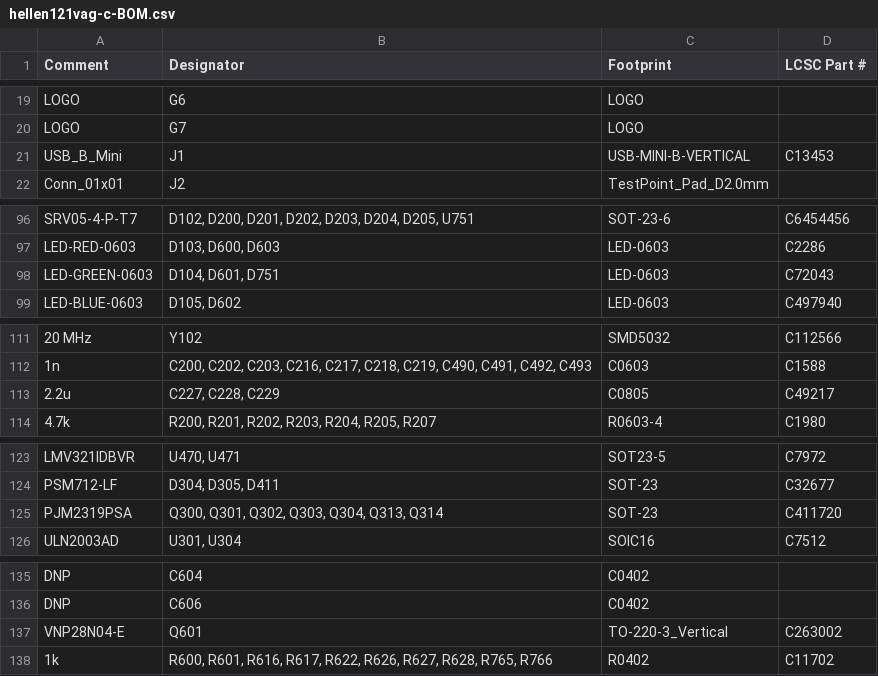
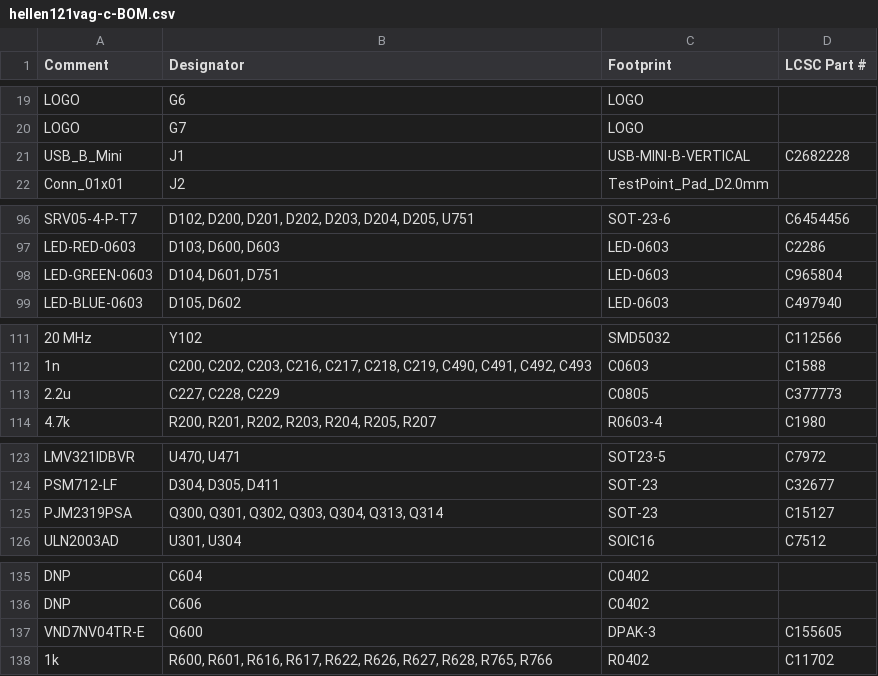
Before and after one commit to rusefi/hellen121vag, a CSV file: boards/hellen121vag-c/board/hellen121vag-c-BOM.csv, drawn as a sheet; only a part is shown, gaps mark what is left out; the diff covers the shown part only.

Commit message:
#92

```diff
--- a/boards/hellen121vag-c/board/hellen121vag-c-BOM.csv
+++ b/boards/hellen121vag-c/board/hellen121vag-c-BOM.csv
@@ -20,3 +20,3 @@ Comment,Designator,Footprint,LCSC Part #
 "LOGO","G7","LOGO",""
-"USB_B_Mini","J1","USB-MINI-B-VERTICAL","C13453"
+"USB_B_Mini","J1","USB-MINI-B-VERTICAL","C2682228"
 "Conn_01x01","J2","TestPoint_Pad_D2.0mm",""
@@ -97,3 +97,3 @@ Comment,Designator,Footprint,LCSC Part #
 "LED-RED-0603","D103, D600, D603","LED-0603","C2286"
-"LED-GREEN-0603","D104, D601, D751","LED-0603","C72043"
+"LED-GREEN-0603","D104, D601, D751","LED-0603","C965804"
 "LED-BLUE-0603","D105, D602","LED-0603","C497940"
@@ -112,3 +112,3 @@ Comment,Designator,Footprint,LCSC Part #
 "1n","C200, C202, C203, C216, C217, C218, C219, C490, C491, C492, C493","C0603","C1588"
-"2.2u","C227, C228, C229","C0805","C49217"
+"2.2u","C227, C228, C229","C0805","C377773"
 "4.7k","R200, R201, R202, R203, R204, R205, R207","R0603-4","C1980"
@@ -124,3 +124,3 @@ Comment,Designator,Footprint,LCSC Part #
 "PSM712-LF","D304, D305, D411","SOT-23","C32677"
-"PJM2319PSA","Q300, Q301, Q302, Q303, Q304, Q313, Q314","SOT-23","C411720"
+"PJM2319PSA","Q300, Q301, Q302, Q303, Q304, Q313, Q314","SOT-23","C15127"
 "ULN2003AD","U301, U304","SOIC16","C7512"
@@ -136,3 +136,3 @@ Comment,Designator,Footprint,LCSC Part #
 "DNP","C606","C0402",""
-"VNP28N04-E","Q601","TO-220-3_Vertical","C263002"
+"VND7NV04TR-E","Q600","DPAK-3","C155605"
 "1k","R600, R601, R616, R617, R622, R626, R627, R628, R765, R766","R0402","C11702"
```
Also changed, not shown: 1 edited cell elsewhere in this file.
